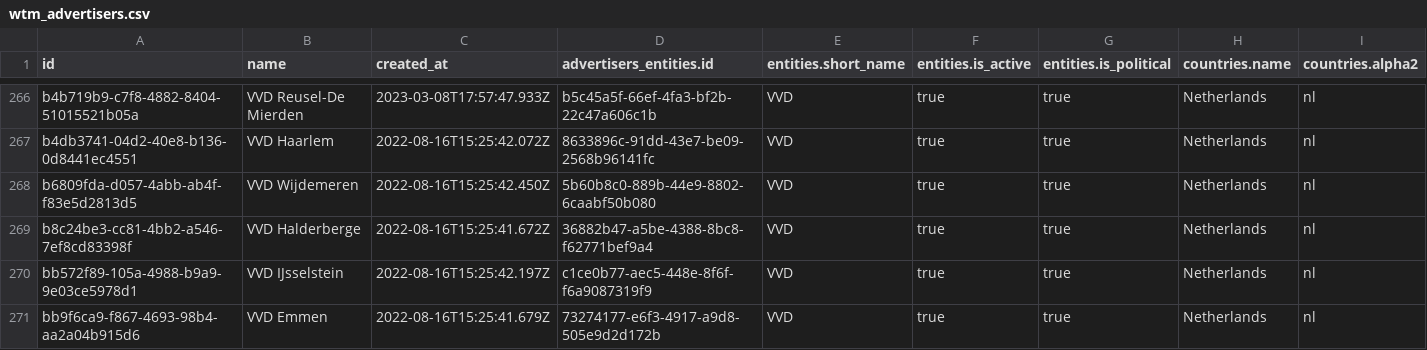
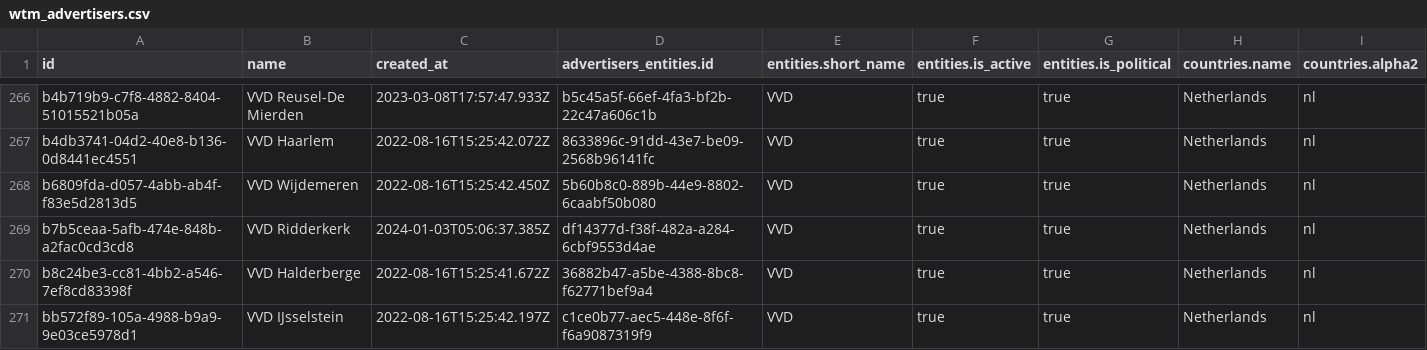
Before and after one commit to favstats/wtm_nl, a CSV file: data/wtm_advertisers.csv, drawn as a sheet; only a part is shown, gaps mark what is left out; the shorter side is filled out with more unchanged rows; rows hold the shown columns only; the diff names each change by its address in the sheet, - before the commit and + after, or states it on an @@ line.

```diff
--- a/data/wtm_advertisers.csv
+++ b/data/wtm_advertisers.csv
+row 269: b7b5ceaa-5afb-474e-848b-a2fac0cd3cd8 | VVD Ridderkerk | 2024-01-03T05:06:37.385Z | df14377d-f38f-482a-a284-6cbf9553d4ae | VVD | true | true | Netherlands | nl
```
Also changed, not shown: 7 other files.
